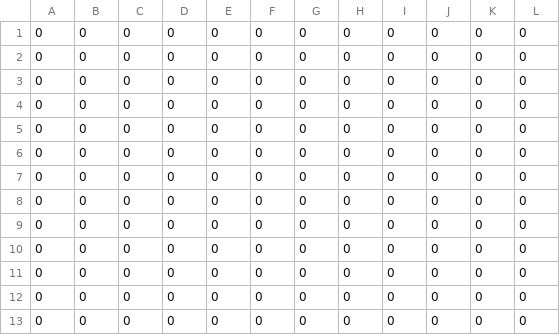
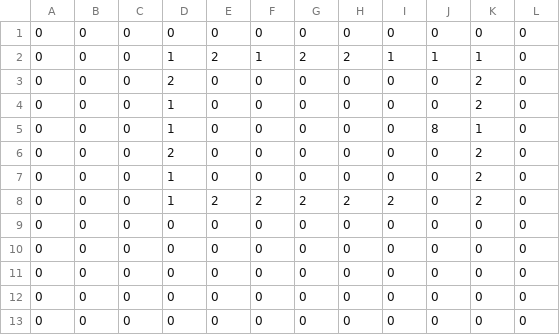
Before and after one commit to Lunchii/Keymon, a CSV file: map.csv, drawn as a sheet; only a part is shown; the diff names each change by its address in the sheet, - before the commit and + after, or states it on an @@ line.

```diff
--- a/map.csv
+++ b/map.csv
-D2: 0
+D2: 1
-E2: 0
+E2: 2
-F2: 0
+F2: 1
-G2: 0
+G2: 2
-H2: 0
+H2: 2
-I2: 0
+I2: 1
-J2: 0
+J2: 1
-K2: 0
+K2: 1
-D3: 0
+D3: 2
-K3:K4: 0
+K3:K4: 2
-D4:D5: 0
+D4:D5: 1
-J5: 0
+J5: 8
-K5: 0
+K5: 1
-D6: 0
+D6: 2
-K6:K8: 0
+K6:K8: 2
-D7:D8: 0
+D7:D8: 1
-E8: 0
+E8: 2
-F8: 0
+F8: 2
-G8: 0
+G8: 2
-H8: 0
+H8: 2
-I8: 0
+I8: 2
```
Also changed, not shown: 12 other files.
